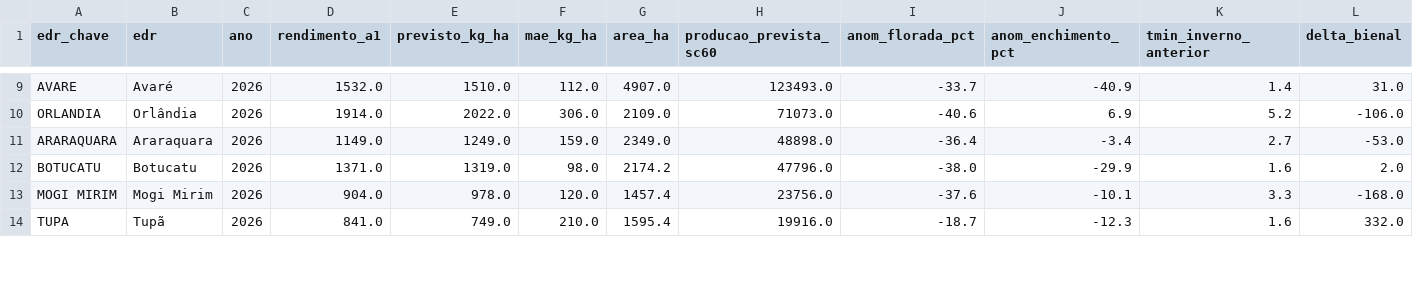
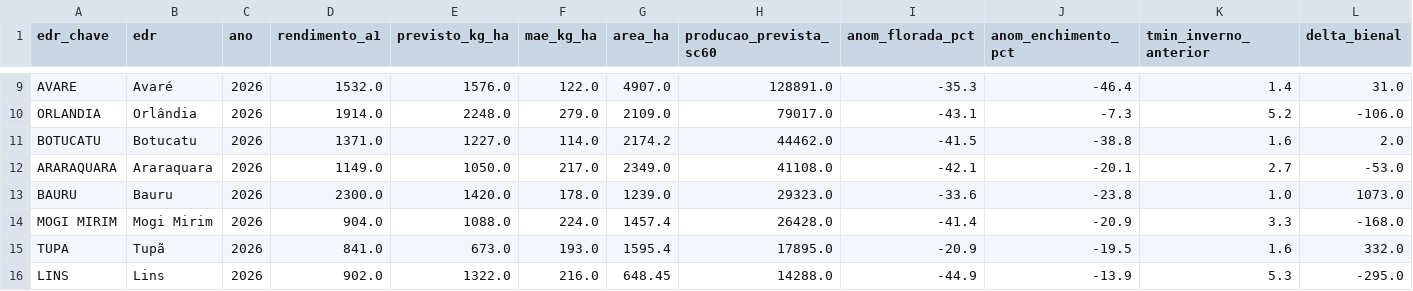
Before and after one commit to tbrena/previsao-safra, a CSV file: data/processed/nowcast_previsao.csv, drawn as a sheet; only a part is shown, gaps mark what is left out; removed rows and columns are numbered as before the commit, all else as after; rows hold the shown columns only; the diff covers the shown part only; the diff names each change by its address in the sheet, - before the commit and + after, or states it on an @@ line.

```diff
--- a/data/processed/nowcast_previsao.csv
+++ b/data/processed/nowcast_previsao.csv
-E9 (previsto_kg_ha): 1510.0
+E9 (previsto_kg_ha): 1576.0
-F9 (mae_kg_ha): 112.0
+F9 (mae_kg_ha): 122.0
-H9 (producao_prevista_sc60): 123493.0
+H9 (producao_prevista_sc60): 128891.0
-I9 (anom_florada_pct): -33.7
+I9 (anom_florada_pct): -35.3
-J9 (anom_enchimento_pct): -40.9
+J9 (anom_enchimento_pct): -46.4
-E10 (previsto_kg_ha): 2022.0
+E10 (previsto_kg_ha): 2248.0
-F10 (mae_kg_ha): 306.0
+F10 (mae_kg_ha): 279.0
-H10 (producao_prevista_sc60): 71073.0
+H10 (producao_prevista_sc60): 79017.0
-I10 (anom_florada_pct): -40.6
+I10 (anom_florada_pct): -43.1
-J10 (anom_enchimento_pct): 6.9
+J10 (anom_enchimento_pct): -7.3
-row 11: ARARAQUARA | Araraquara | 2026 | 1149.0 | 1249.0 | 159.0 | 2349.0 | 48898.0 | -36.4 | -3.4 | 2.7 | -53.0
-E11 (previsto_kg_ha): 1319.0
+E11 (previsto_kg_ha): 1227.0
-F11 (mae_kg_ha): 98.0
+F11 (mae_kg_ha): 114.0
-H11 (producao_prevista_sc60): 47796.0
+H11 (producao_prevista_sc60): 44462.0
-I11 (anom_florada_pct): -38.0
+I11 (anom_florada_pct): -41.5
-J11 (anom_enchimento_pct): -29.9
+J11 (anom_enchimento_pct): -38.8
+row 12: ARARAQUARA | Araraquara | 2026 | 1149.0 | 1050.0 | 217.0 | 2349.0 | 41108.0 | -42.1 | -20.1 | 2.7 | -53.0
+row 13: BAURU | Bauru | 2026 | 2300.0 | 1420.0 | 178.0 | 1239.0 | 29323.0 | -33.6 | -23.8 | 1.0 | 1073.0
-E14 (previsto_kg_ha): 978.0
+E14 (previsto_kg_ha): 1088.0
-F14 (mae_kg_ha): 120.0
+F14 (mae_kg_ha): 224.0
-H14 (producao_prevista_sc60): 23756.0
+H14 (producao_prevista_sc60): 26428.0
-I14 (anom_florada_pct): -37.6
+I14 (anom_florada_pct): -41.4
-J14 (anom_enchimento_pct): -10.1
+J14 (anom_enchimento_pct): -20.9
-E15 (previsto_kg_ha): 749.0
+E15 (previsto_kg_ha): 673.0
-F15 (mae_kg_ha): 210.0
+F15 (mae_kg_ha): 193.0
-H15 (producao_prevista_sc60): 19916.0
+H15 (producao_prevista_sc60): 17895.0
-I15 (anom_florada_pct): -18.7
+I15 (anom_florada_pct): -20.9
-J15 (anom_enchimento_pct): -12.3
+J15 (anom_enchimento_pct): -19.5
+row 16: LINS | Lins | 2026 | 902.0 | 1322.0 | 216.0 | 648.45 | 14288.0 | -44.9 | -13.9 | 5.3 | -295.0
```
Also changed, not shown: 1 added row, 1 removed row and 35 edited cells elsewhere in this file, data/processed/nowcast_importancias.csv, 12 other files.
